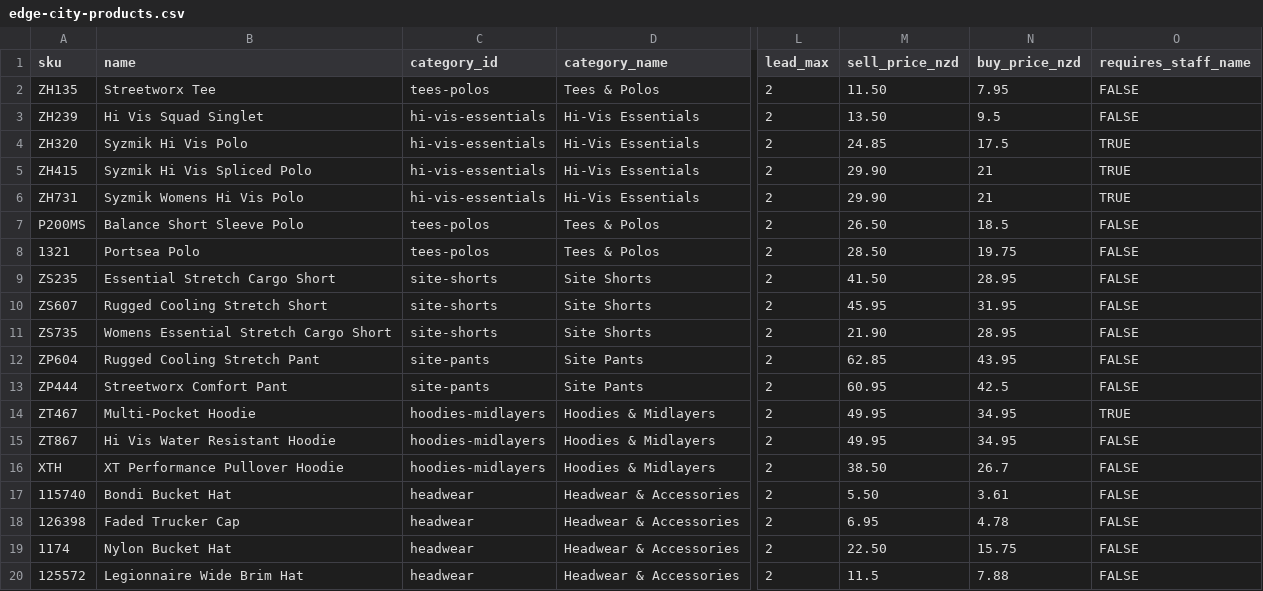
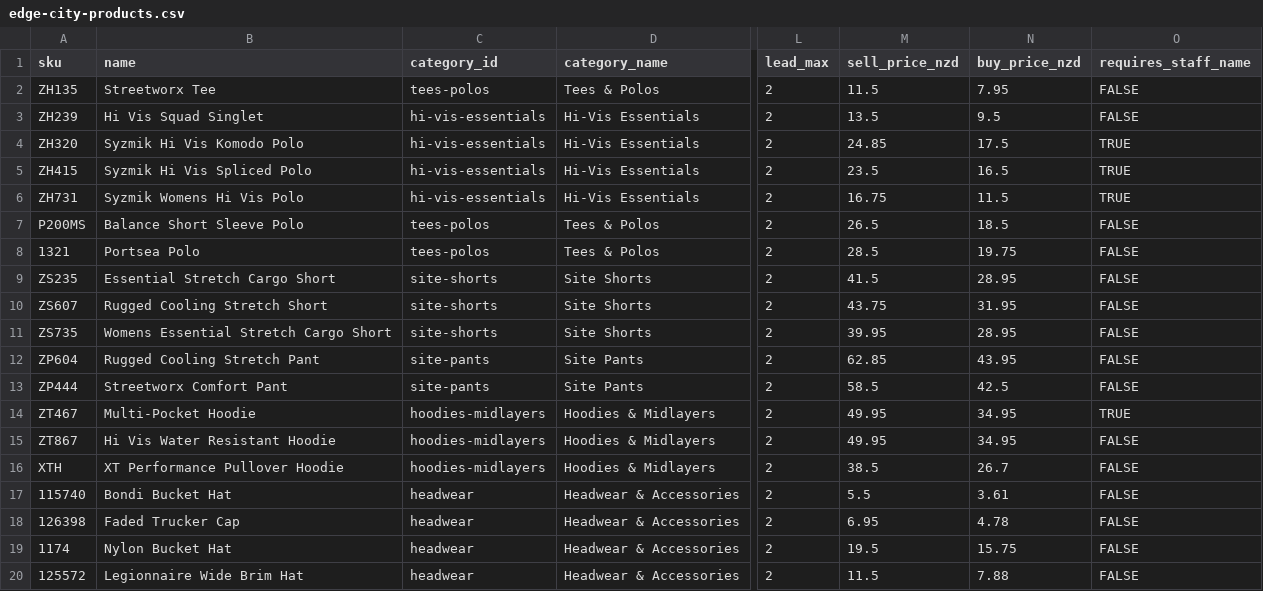
Before and after one commit to thebenkent/tendencies-site, a CSV file: data/edge-city-products.csv, drawn as a sheet; only a part is shown, gaps mark what is left out; the diff names each change by its address in the sheet, - before the commit and + after, or states it on an @@ line.

```diff
--- a/data/edge-city-products.csv
+++ b/data/edge-city-products.csv
-M2 (sell_price_nzd): 11.50
+M2 (sell_price_nzd): 11.5
-M3 (sell_price_nzd): 13.50
+M3 (sell_price_nzd): 13.5
-B4 (name): Syzmik Hi Vis Polo
+B4 (name): Syzmik Hi Vis Komodo Polo
-M5 (sell_price_nzd): 29.90
+M5 (sell_price_nzd): 23.5
-N5 (buy_price_nzd): 21
+N5 (buy_price_nzd): 16.5
-M6 (sell_price_nzd): 29.90
+M6 (sell_price_nzd): 16.75
-N6 (buy_price_nzd): 21
+N6 (buy_price_nzd): 11.5
-M7 (sell_price_nzd): 26.50
+M7 (sell_price_nzd): 26.5
-M8 (sell_price_nzd): 28.50
+M8 (sell_price_nzd): 28.5
-M9 (sell_price_nzd): 41.50
+M9 (sell_price_nzd): 41.5
-M10 (sell_price_nzd): 45.95
+M10 (sell_price_nzd): 43.75
-M11 (sell_price_nzd): 21.90
+M11 (sell_price_nzd): 39.95
-M13 (sell_price_nzd): 60.95
+M13 (sell_price_nzd): 58.5
-M16 (sell_price_nzd): 38.50
+M16 (sell_price_nzd): 38.5
-M17 (sell_price_nzd): 5.50
+M17 (sell_price_nzd): 5.5
-M19 (sell_price_nzd): 22.50
+M19 (sell_price_nzd): 19.5
```
Also changed, not shown: 1 other file.
